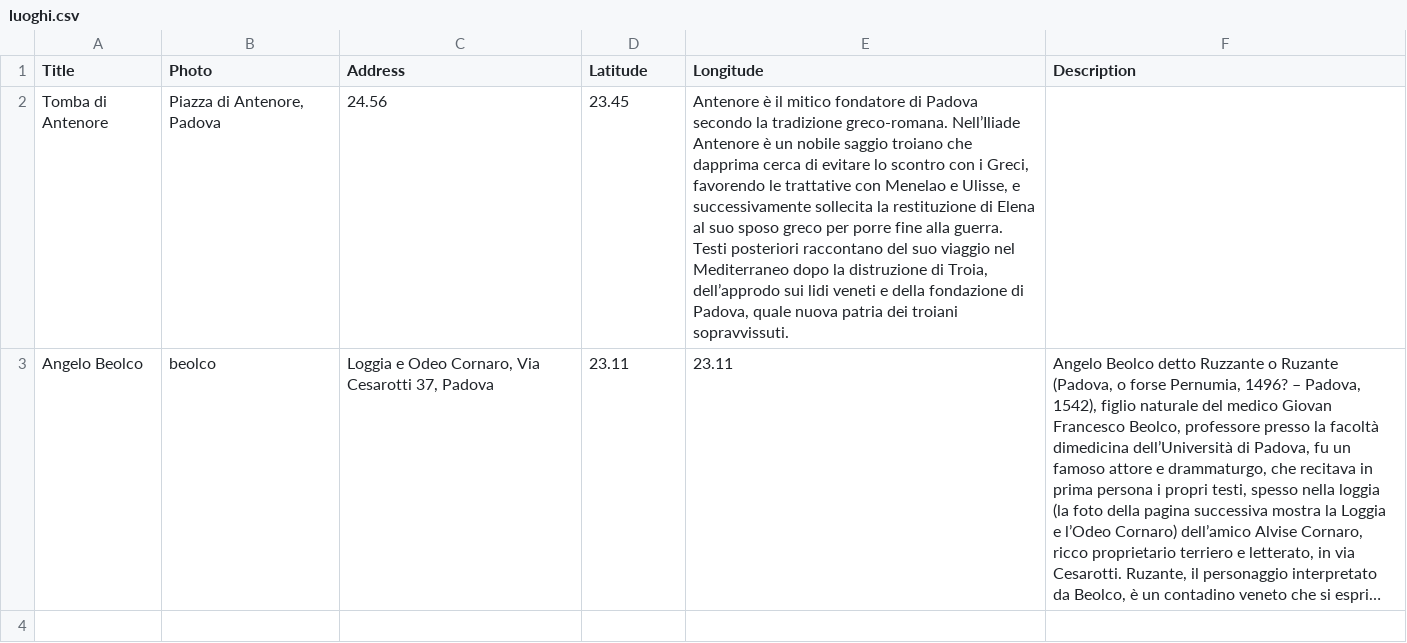
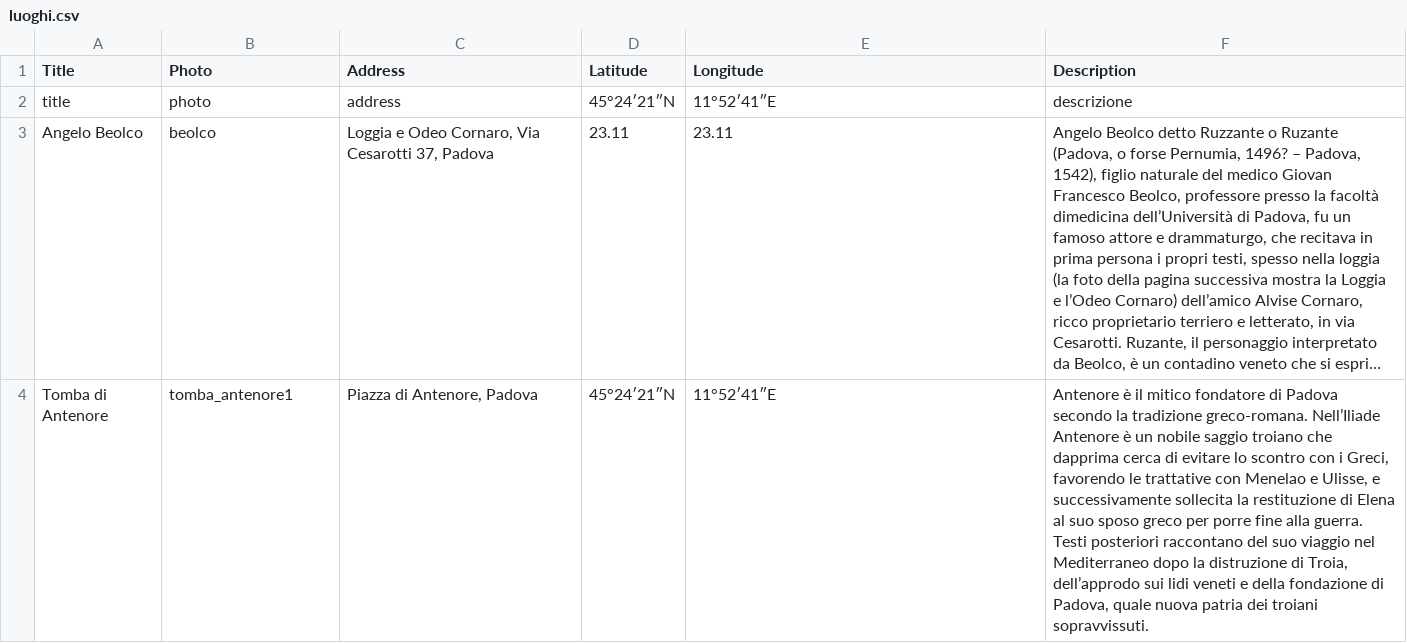
Before and after one commit to alvisespano/Appace, a CSV file: appace/app/src/main/res/raw/luoghi.csv, drawn as a sheet; long unchanged cells end in …; removed rows and columns are numbered as before the commit, all else as after; the diff names each change by its address in the sheet, - before the commit and + after, or states it on an @@ line.

Commit message:
Photos renamed and CSV created

```diff
--- a/appace/app/src/main/res/raw/luoghi.csv
+++ b/appace/app/src/main/res/raw/luoghi.csv
-row 2: Tomba di Antenore | Piazza di Antenore, Padova | 24.56 | 23.45 | Antenore è il mitico fondatore di Padova secondo la tradizione greco-romana. Nell’Iliade Antenore è un nobile saggio troiano che dapprima cerca di evitare lo scontro con i Greci, favorendo le trattative con Menelao e Ulisse, e successivamente sollecita la restituzione di Elena al suo sposo greco per porre fine alla guerra. Testi posteriori raccontano del suo viaggio nel Mediterraneo dopo la distruzione di Troia, dell’approdo sui lidi veneti e della fondazione di Padova, quale nuova patria dei troiani sopravvissuti.
+row 2: title | photo | address | 45°24′21″N | 11°52′41″E | descrizione
+row 4: Tomba di Antenore | tomba_antenore1 | Piazza di Antenore, Padova | 45°24′21″N | 11°52′41″E | Antenore è il mitico fondatore di Padova secondo la tradizione greco-romana. Nell’Iliade Antenore è un nobile saggio troiano che dapprima cerca di evitare lo scontro con i Greci, favorendo le trattative con Menelao e Ulisse, e successivamente sollecita la restituzione di Elena al suo sposo greco per porre fine alla guerra. Testi posteriori raccontano del suo viaggio nel Mediterraneo dopo la distruzione di Troia, dell’approdo sui lidi veneti e della fondazione di Padova, quale nuova patria dei troiani sopravvissuti.
```
Also changed, not shown: 55 other files.
